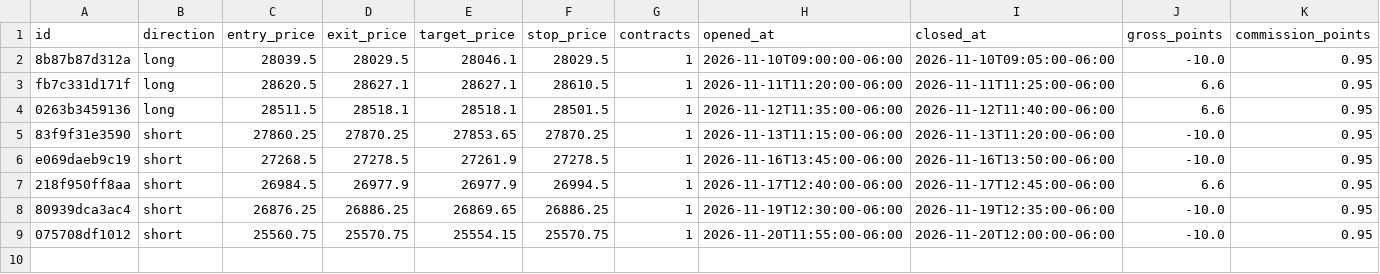
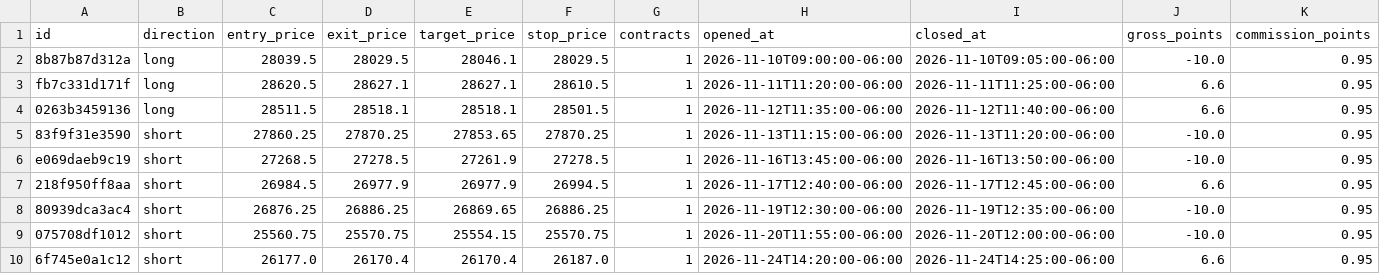
Before and after one commit to anandhakrishnanj24ece-art/my-trading-bot, a CSV file: ultimateorb_paper/state/paper_trades.csv, drawn as a sheet; only a part is shown; rows hold the shown columns only; the diff names each change by its address in the sheet, - before the commit and + after, or states it on an @@ line.

```diff
--- a/ultimateorb_paper/state/paper_trades.csv
+++ b/ultimateorb_paper/state/paper_trades.csv
+row 10: 6f745e0a1c12 | short | 26177.0 | 26170.4 | 26170.4 | 26187.0 | 1 | 2026-11-24T14:20:00-06:00 | 2026-11-24T14:25:00-06:00 | 6.6 | 0.95
```
Also changed, not shown: 1 other file.
